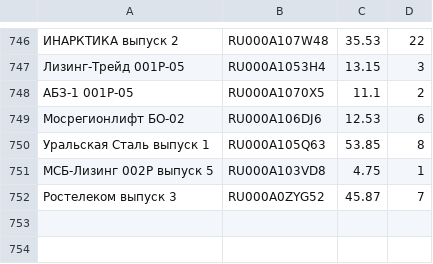
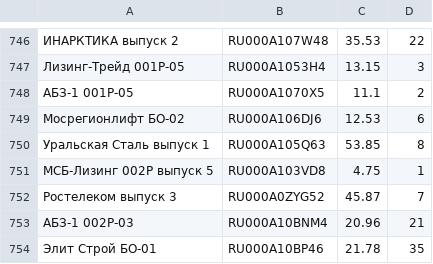
Before and after one commit to igorkorsukov/tin_invest, a CSV file: coupons.csv, drawn as a sheet; only a part is shown, gaps mark what is left out; the diff names each change by its address in the sheet, - before the commit and + after, or states it on an @@ line.

```diff
--- a/coupons.csv
+++ b/coupons.csv
+row 753: АБЗ-1 002Р-03 | RU000A10BNM4 | 20.96 | 21
+row 754: Элит Строй БО-01 | RU000A10BP46 | 21.78 | 35
```
Also changed, not shown: bonds.csv, bonds_favs.csv, 2 other files.
